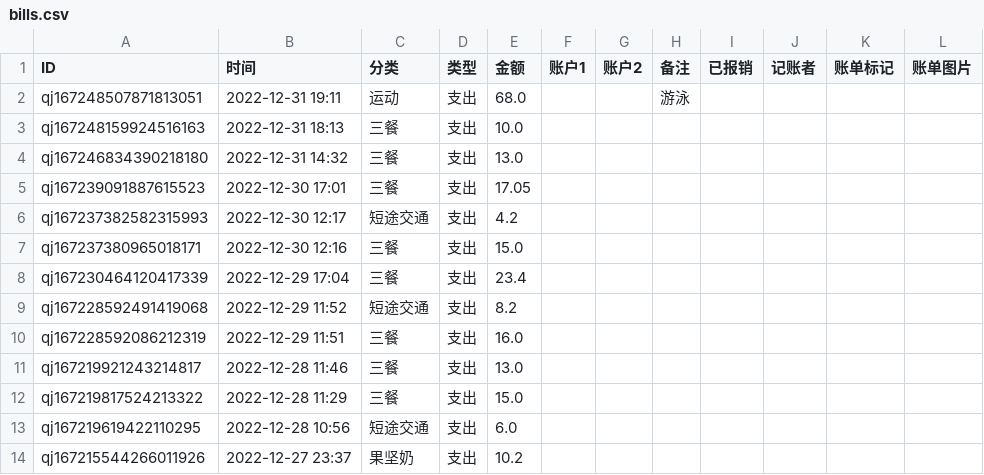
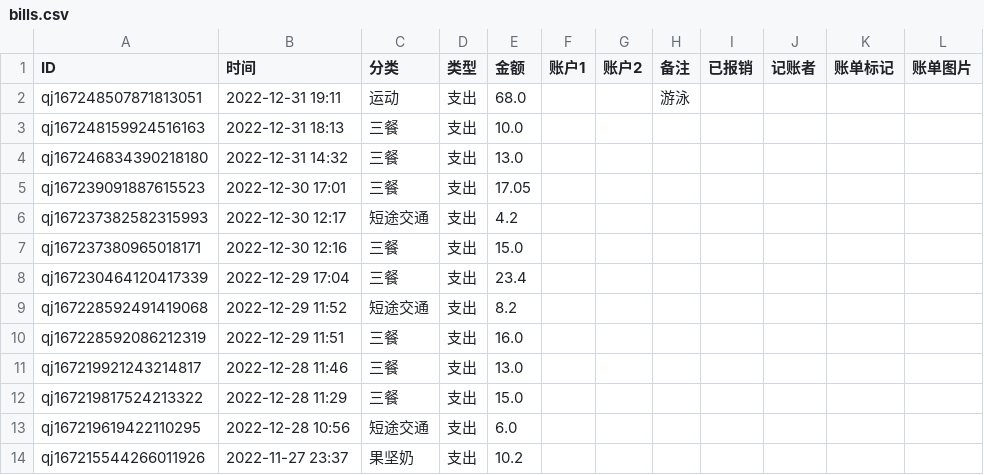
Before and after one commit to Csymaet/tool004_elishelltools, a CSV file: files/bills.csv, drawn as a sheet.

```diff
--- a/files/bills.csv
+++ b/files/bills.csv
@@ -13,2 +13,2 @@
 "qj167219619422110295","2022-12-28 10:56","短途交通","支出","6.0",,,"","",,,
-"qj167215544266011926","2022-12-27 23:37","果坚奶","支出","10.2",,,"","",,,
+"qj167215544266011926","2022-11-27 23:37","果坚奶","支出","10.2",,,"","",,,
```
Also changed, not shown: 1 other file.
